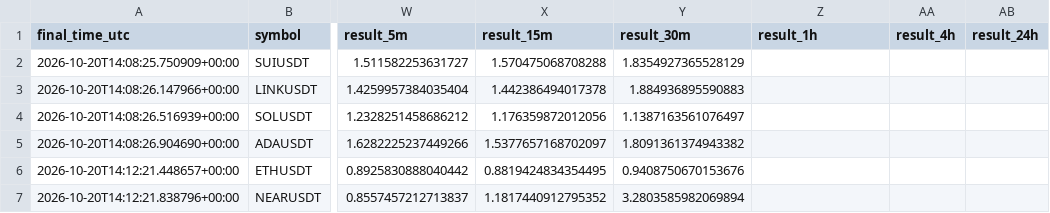
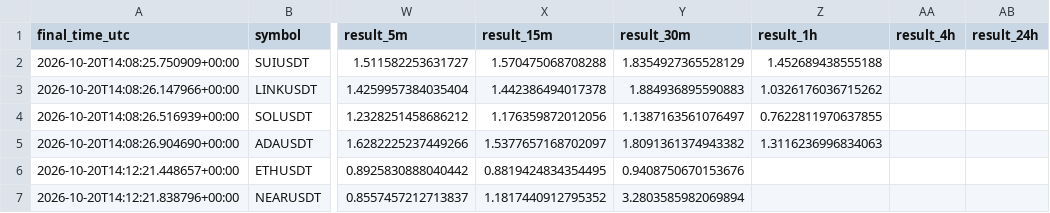
Before and after one commit to islam1977/koin, a CSV file: early_pump_signal_results.csv, drawn as a sheet; only a part is shown, gaps mark what is left out; the diff names each change by its address in the sheet, - before the commit and + after, or states it on an @@ line.

```diff
--- a/early_pump_signal_results.csv
+++ b/early_pump_signal_results.csv
-Z2 (result_1h): (empty)
+Z2 (result_1h): 1.452689438555188
-Z3 (result_1h): (empty)
+Z3 (result_1h): 1.0326176036715262
-Z4 (result_1h): (empty)
+Z4 (result_1h): 0.7622811970637855
-Z5 (result_1h): (empty)
+Z5 (result_1h): 1.3116236996834063
```
Also changed, not shown: 1 other file.
